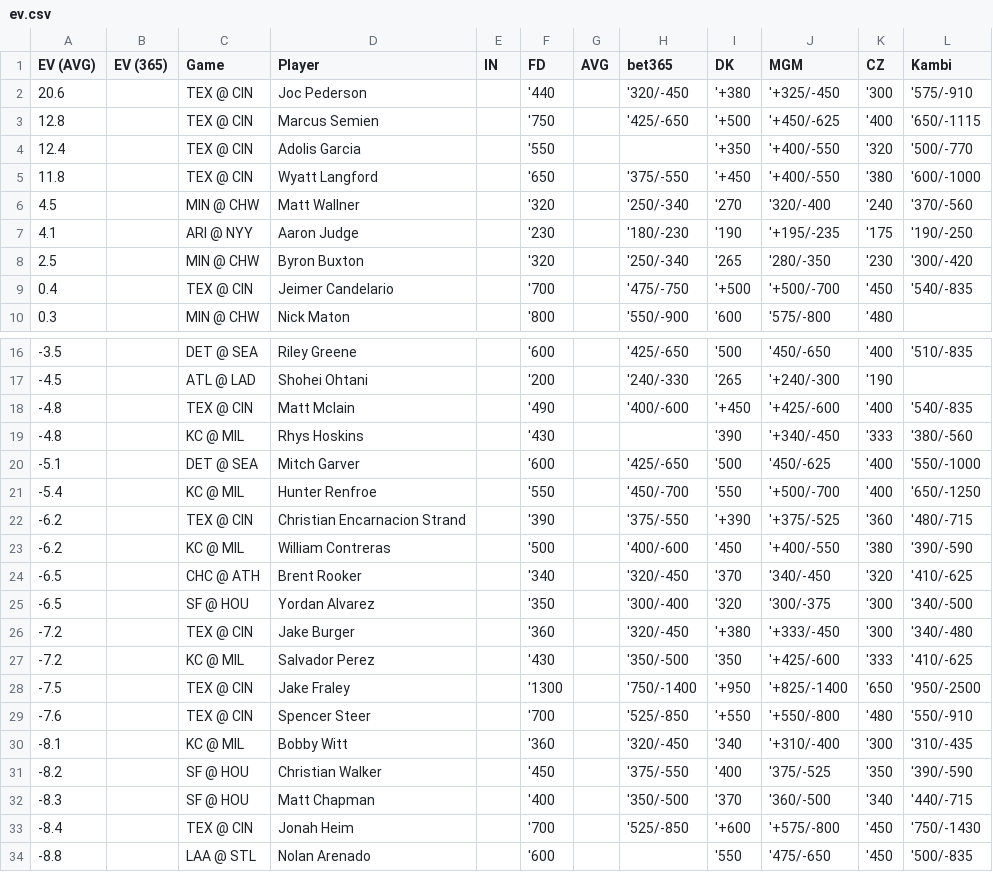
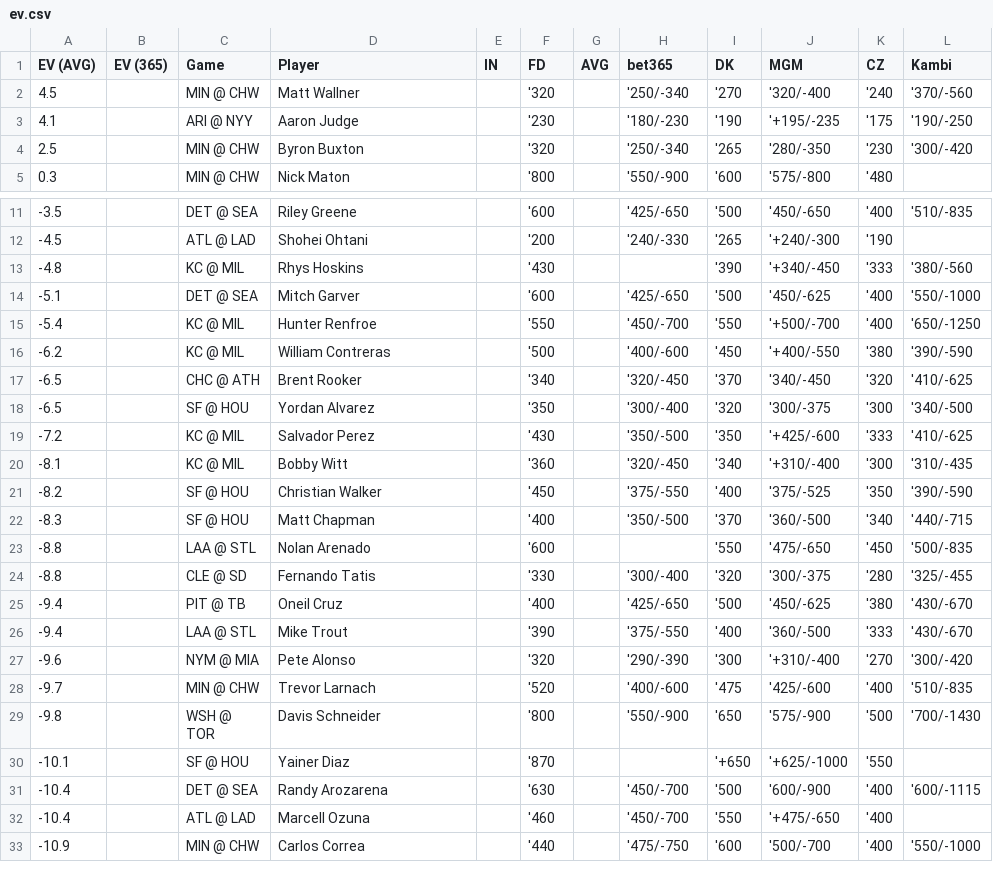
Before and after one commit to zhecht/playerprops, a CSV file: static/dailyev/ev.csv, drawn as a sheet; only a part is shown, gaps mark what is left out; the shorter side is filled out with more unchanged rows; the diff covers the shown part only.

```diff
--- a/static/dailyev/ev.csv
+++ b/static/dailyev/ev.csv
@@ -1,6 +1,2 @@
 EV (AVG)	EV (365)	Game	Player	IN	FD	AVG	bet365	DK	MGM	CZ	Kambi
-20.6		TEX @ CIN	Joc Pederson		'440		'320/-450	'+380	'+325/-450	'300	'575/-910
-12.8		TEX @ CIN	Marcus Semien		'750		'425/-650	'+500	'+450/-625	'400	'650/-1115
-12.4		TEX @ CIN	Adolis Garcia		'550			'+350	'+400/-550	'320	'500/-770
-11.8		TEX @ CIN	Wyatt Langford		'650		'375/-550	'+450	'+400/-550	'380	'600/-1000
 4.5		MIN @ CHW	Matt Wallner		'320		'250/-340	'270	'320/-400	'240	'370/-560
@@ -8,3 +4,2 @@ EV (AVG)	EV (365)	Game	Player	IN	FD	AVG	bet365	DK	MGM	CZ	Kambi
 2.5		MIN @ CHW	Byron Buxton		'320		'250/-340	'265	'280/-350	'230	'300/-420
-0.4		TEX @ CIN	Jeimer Candelario		'700		'475/-750	'+500	'+500/-700	'450	'540/-835
 0.3		MIN @ CHW	Nick Maton		'800		'550/-900	'600	'575/-800	'480	
@@ -17,3 +12,2 @@ EV (AVG)	EV (365)	Game	Player	IN	FD	AVG	bet365	DK	MGM	CZ	Kambi
 -4.5		ATL @ LAD	Shohei Ohtani		'200		'240/-330	'265	'+240/-300	'190	
--4.8		TEX @ CIN	Matt Mclain		'490		'400/-600	'+450	'+425/-600	'400	'540/-835
 -4.8		KC @ MIL	Rhys Hoskins		'430			'390	'+340/-450	'333	'380/-560
@@ -21,3 +15,2 @@ EV (AVG)	EV (365)	Game	Player	IN	FD	AVG	bet365	DK	MGM	CZ	Kambi
 -5.4		KC @ MIL	Hunter Renfroe		'550		'450/-700	'550	'+500/-700	'400	'650/-1250
--6.2		TEX @ CIN	Christian Encarnacion Strand		'390		'375/-550	'+390	'+375/-525	'360	'480/-715
 -6.2		KC @ MIL	William Contreras		'500		'400/-600	'450	'+400/-550	'380	'390/-590
@@ -25,6 +18,3 @@ EV (AVG)	EV (365)	Game	Player	IN	FD	AVG	bet365	DK	MGM	CZ	Kambi
 -6.5		SF @ HOU	Yordan Alvarez		'350		'300/-400	'320	'300/-375	'300	'340/-500
--7.2		TEX @ CIN	Jake Burger		'360		'320/-450	'+380	'+333/-450	'300	'340/-480
 -7.2		KC @ MIL	Salvador Perez		'430		'350/-500	'350	'+425/-600	'333	'410/-625
--7.5		TEX @ CIN	Jake Fraley		'1300		'750/-1400	'+950	'+825/-1400	'650	'950/-2500
--7.6		TEX @ CIN	Spencer Steer		'700		'525/-850	'+550	'+550/-800	'480	'550/-910
 -8.1		KC @ MIL	Bobby Witt		'360		'320/-450	'340	'+310/-400	'300	'310/-435
@@ -32,3 +22,2 @@ EV (AVG)	EV (365)	Game	Player	IN	FD	AVG	bet365	DK	MGM	CZ	Kambi
 -8.3		SF @ HOU	Matt Chapman		'400		'350/-500	'370	'360/-500	'340	'440/-715
--8.4		TEX @ CIN	Jonah Heim		'700		'525/-850	'+600	'+575/-800	'450	'750/-1430
 -8.8		LAA @ STL	Nolan Arenado		'600			'550	'475/-650	'450	'500/-835
```
Also changed, not shown: 7 removed rows elsewhere in this file, 4 other files.
